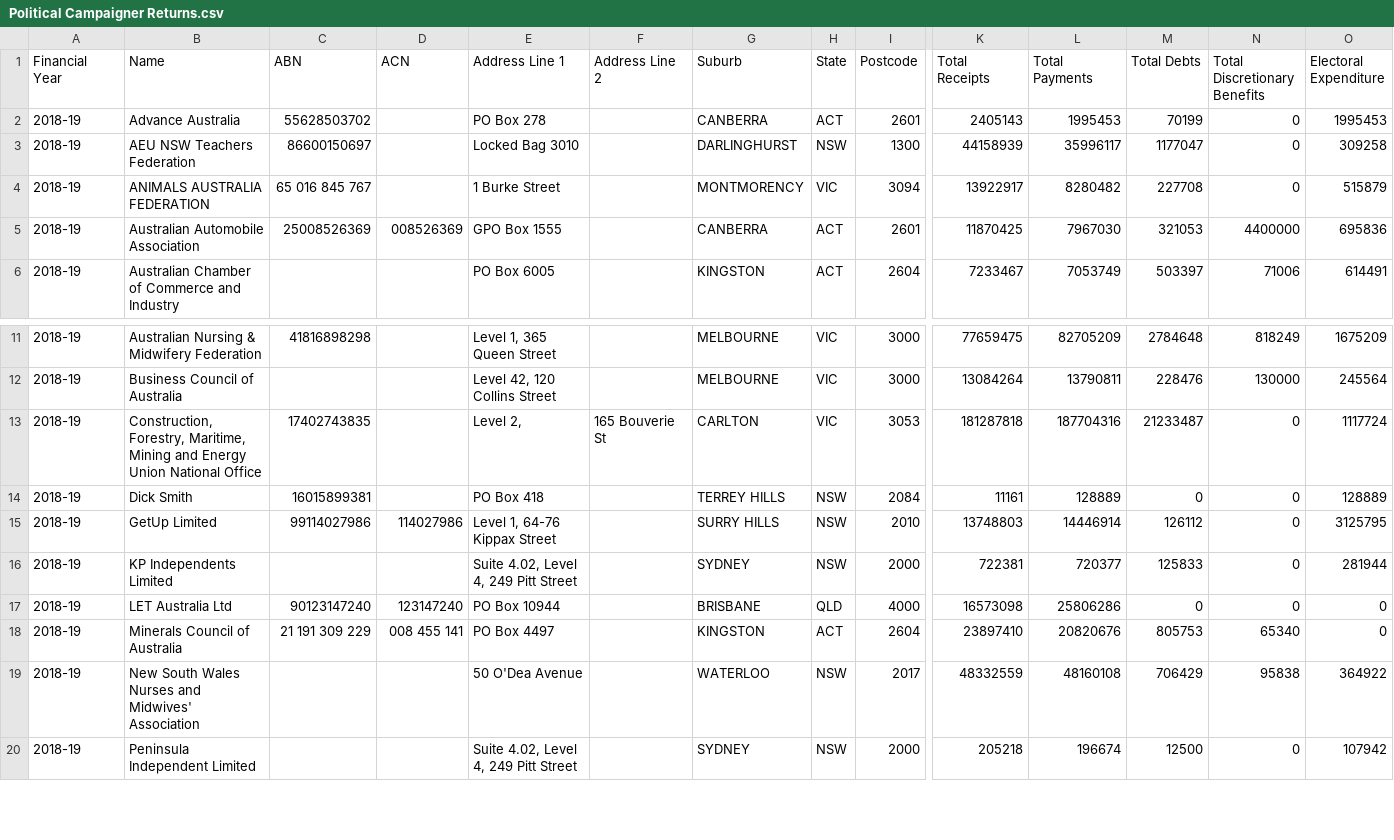
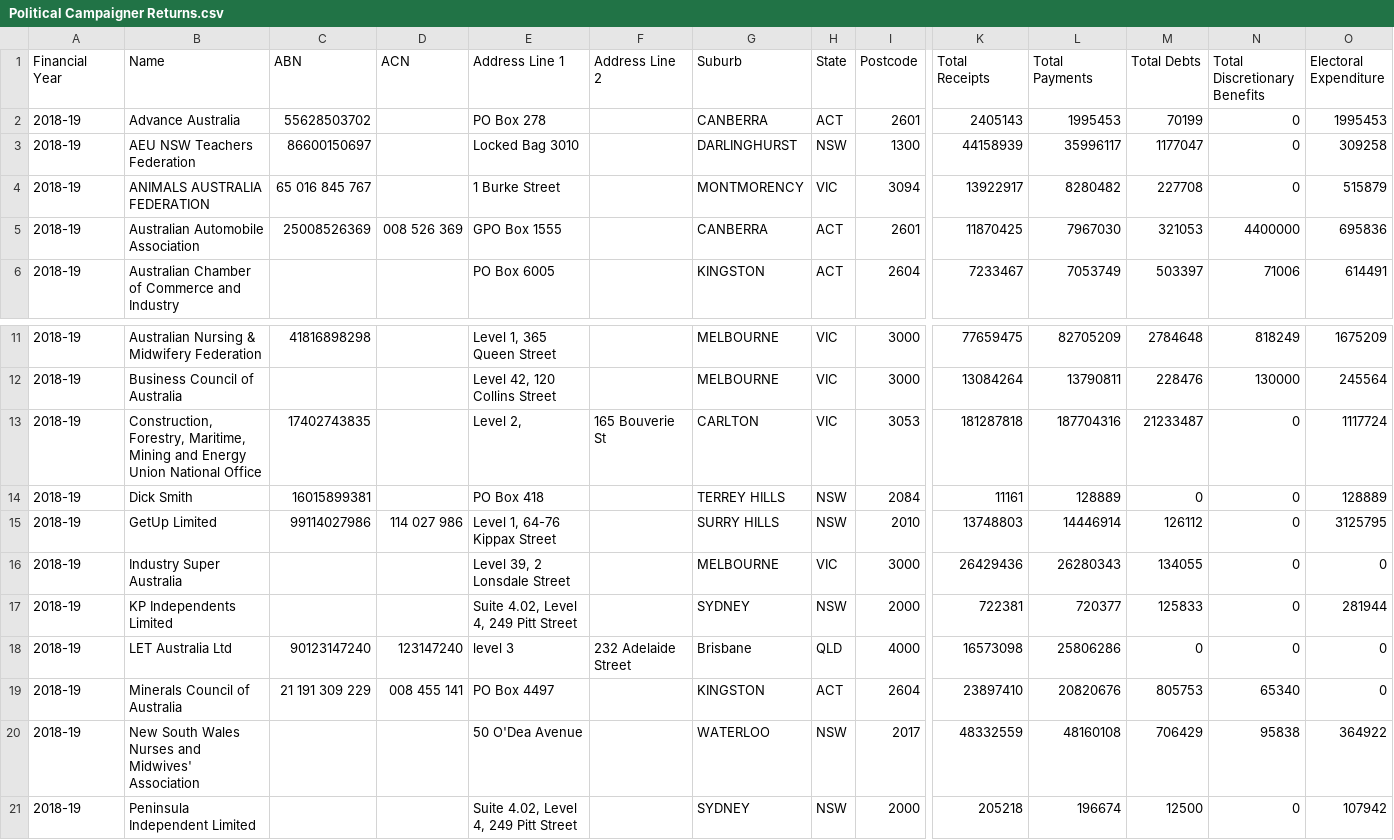
Before and after one commit to damonism/ausvotestr, a CSV file: data-raw/csv/Political Campaigner Returns.csv, drawn as a sheet; only a part is shown, gaps mark what is left out; addresses are those after the commit; rows hold the shown columns only; the diff names each change by its address in the sheet, - before the commit and + after, or states it on an @@ line.

```diff
--- a/data-raw/csv/Political Campaigner Returns.csv
+++ b/data-raw/csv/Political Campaigner Returns.csv
-D5 (ACN): 008526369
+D5 (ACN): 008 526 369
-D15 (ACN): 114027986
+D15 (ACN): 114 027 986
+row 16: 2018-19 | Industry Super Australia |  |  | Level 39, 2 Lonsdale Street |  | MELBOURNE | VIC | 3000 | 26429436 | 26280343 | 134055 | 0 | 0
-E18 (Address Line 1): PO Box 10944
+E18 (Address Line 1): level 3
-F18 (Address Line 2): (empty)
+F18 (Address Line 2): 232 Adelaide Street
-G18 (Suburb): BRISBANE
+G18 (Suburb): Brisbane
```
Also changed, not shown: data-raw/csv/Associated Entity Returns.csv, data-raw/csv/Detailed Discretionary Benefits.csv, 21 other files.
